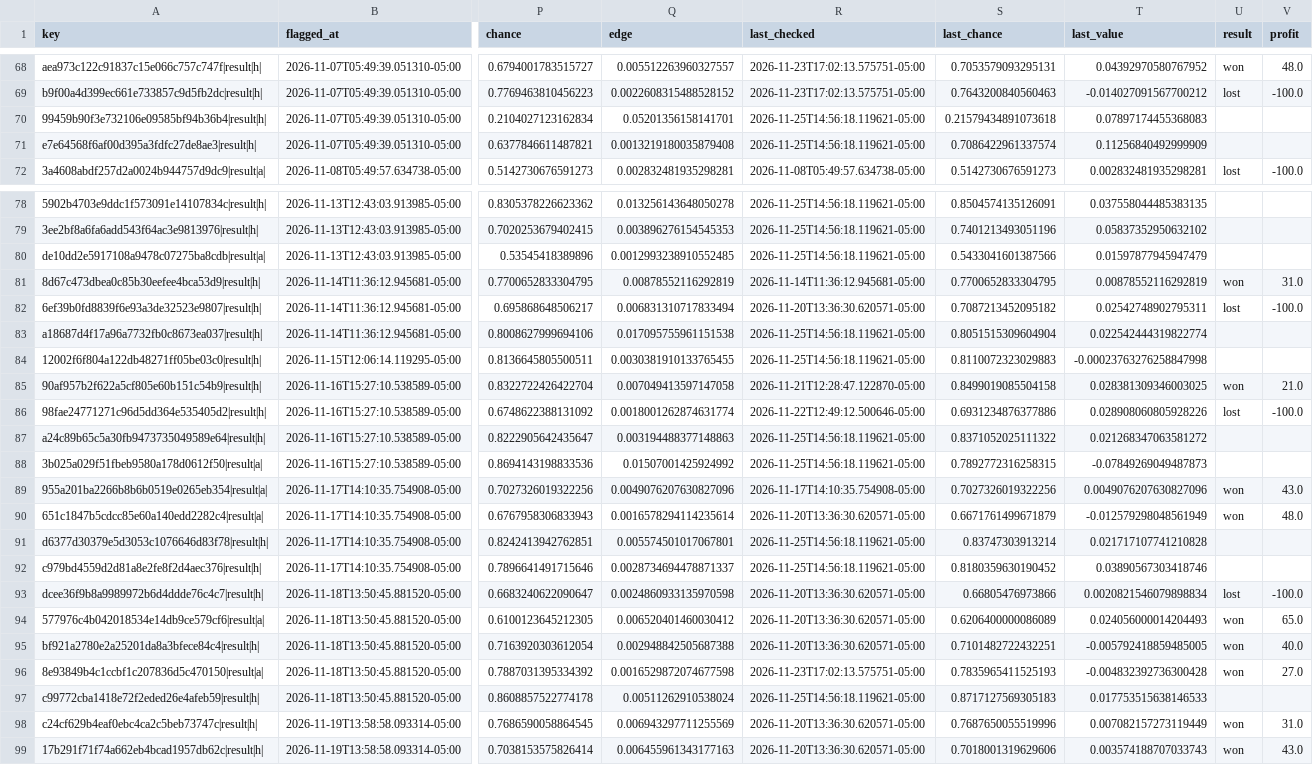
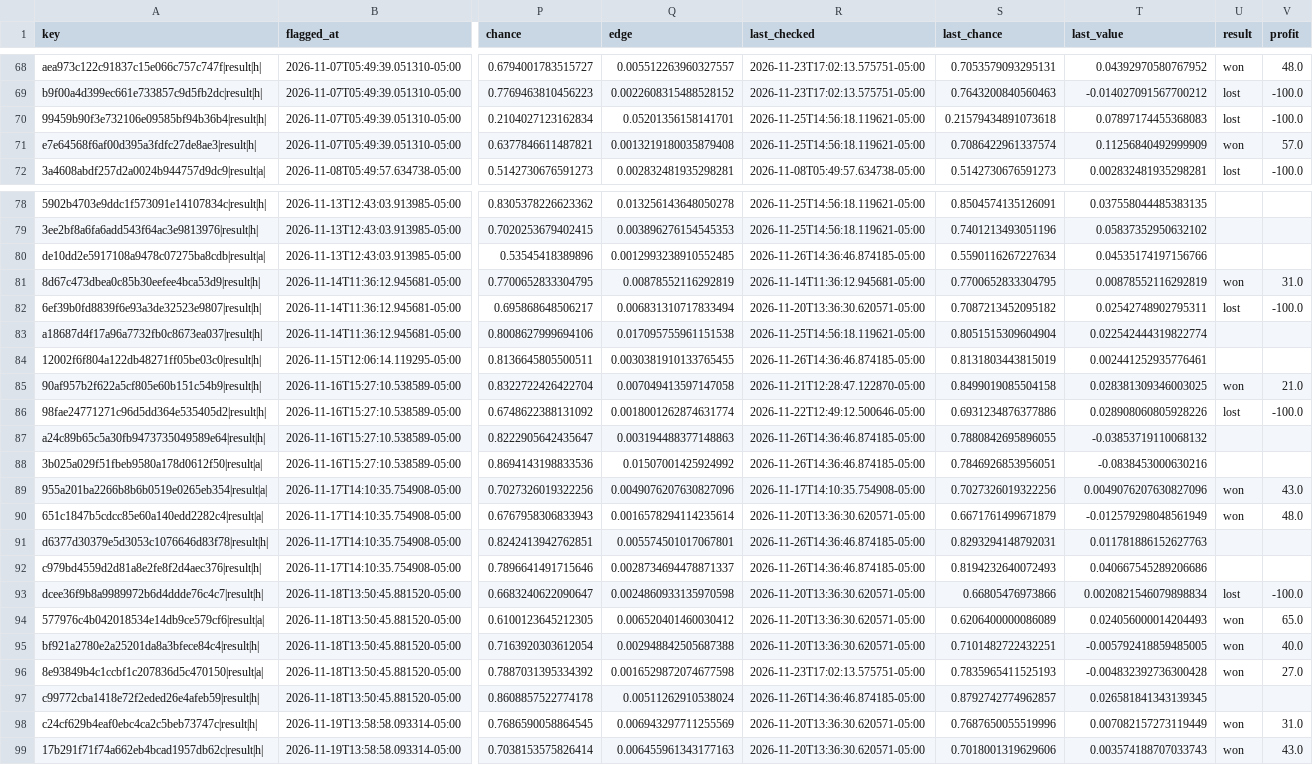
Before and after one commit to HughFOD/soccer-markets, a CSV file: data/track_record.csv, drawn as a sheet; only a part is shown, gaps mark what is left out; the diff covers the shown part only; the diff names each change by its address in the sheet, - before the commit and + after, or states it on an @@ line.

```diff
--- a/data/track_record.csv
+++ b/data/track_record.csv
-U70 (result): (empty)
+U70 (result): lost
-V70 (profit): (empty)
+V70 (profit): -100.0
-U71 (result): (empty)
+U71 (result): won
-V71 (profit): (empty)
+V71 (profit): 57.0
-R80 (last_checked): 2026-11-25T14:56:18.119621-05:00
+R80 (last_checked): 2026-11-26T14:36:46.874185-05:00
-S80 (last_chance): 0.5433041601387566
+S80 (last_chance): 0.5590116267227634
-T80 (last_value): 0.01597877945947479
+T80 (last_value): 0.04535174197156766
-R84 (last_checked): 2026-11-25T14:56:18.119621-05:00
+R84 (last_checked): 2026-11-26T14:36:46.874185-05:00
-S84 (last_chance): 0.8110072323029883
+S84 (last_chance): 0.8131803443815019
-T84 (last_value): -0.00023763276258847998
+T84 (last_value): 0.002441252935776461
-R87:R88 (last_checked): 2026-11-25T14:56:18.119621-05:00
+R87:R88 (last_checked): 2026-11-26T14:36:46.874185-05:00
-S87 (last_chance): 0.8371052025111322
+S87 (last_chance): 0.7880842695896055
-T87 (last_value): 0.021268347063581272
+T87 (last_value): -0.03853719110068132
-S88 (last_chance): 0.7892772316258315
+S88 (last_chance): 0.7846926853956051
-T88 (last_value): -0.07849269049487873
+T88 (last_value): -0.0838453000630216
-R91:R92 (last_checked): 2026-11-25T14:56:18.119621-05:00
+R91:R92 (last_checked): 2026-11-26T14:36:46.874185-05:00
-S91 (last_chance): 0.83747303913214
+S91 (last_chance): 0.8293294148792031
-T91 (last_value): 0.021717107741210828
+T91 (last_value): 0.011781886152627763
-S92 (last_chance): 0.8180359630190452
+S92 (last_chance): 0.8194232640072493
-T92 (last_value): 0.03890567303418746
+T92 (last_value): 0.040667545289206686
-R97 (last_checked): 2026-11-25T14:56:18.119621-05:00
+R97 (last_checked): 2026-11-26T14:36:46.874185-05:00
-S97 (last_chance): 0.8717127569305183
+S97 (last_chance): 0.8792742774962857
-T97 (last_value): 0.017753515638146533
+T97 (last_value): 0.026581841343139345
```
Also changed, not shown: 3 added rows and 38 edited cells elsewhere in this file, data/credits.csv, docs/track-record.csv, 8 other files.
